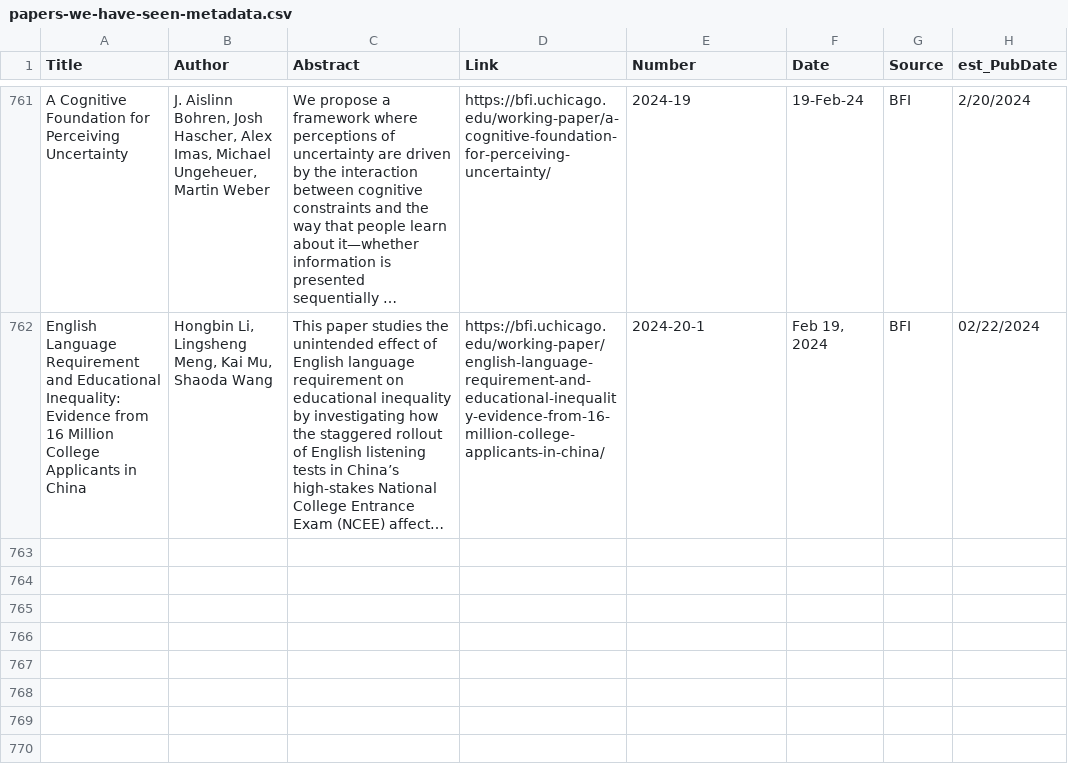
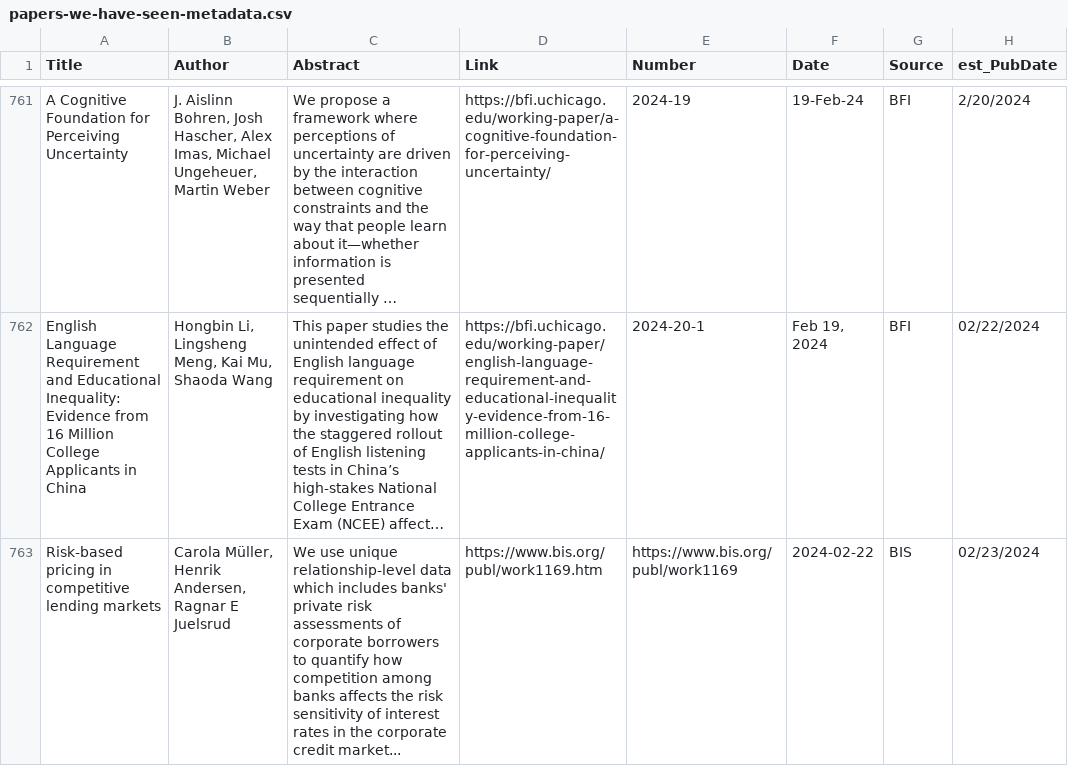
Before and after one commit to lorae/roundup, a CSV file: historic/papers-we-have-seen-metadata.csv, drawn as a sheet; only a part is shown, gaps mark what is left out; long unchanged cells end in …; the diff covers the shown part only; the diff names each change by its address in the sheet, - before the commit and + after, or states it on an @@ line.

```diff
--- a/historic/papers-we-have-seen-metadata.csv
+++ b/historic/papers-we-have-seen-metadata.csv
+row 763: Risk-based pricing in competitive lending markets | Carola Müller, Henrik Andersen, Ragnar E Juelsrud | We use unique relationship-level data which includes banks' private risk assessments of corporate borrowers to quantify how competition among banks affects the risk sensitivity of interest rates in the corporate credit market... | https://www.bis.org/publ/work1169.htm | https://www.bis.org/publ/work1169 | 2024-02-22 | BIS | 02/23/2024
```
Also changed, not shown: 1 added row elsewhere in this file, 1 other file.
